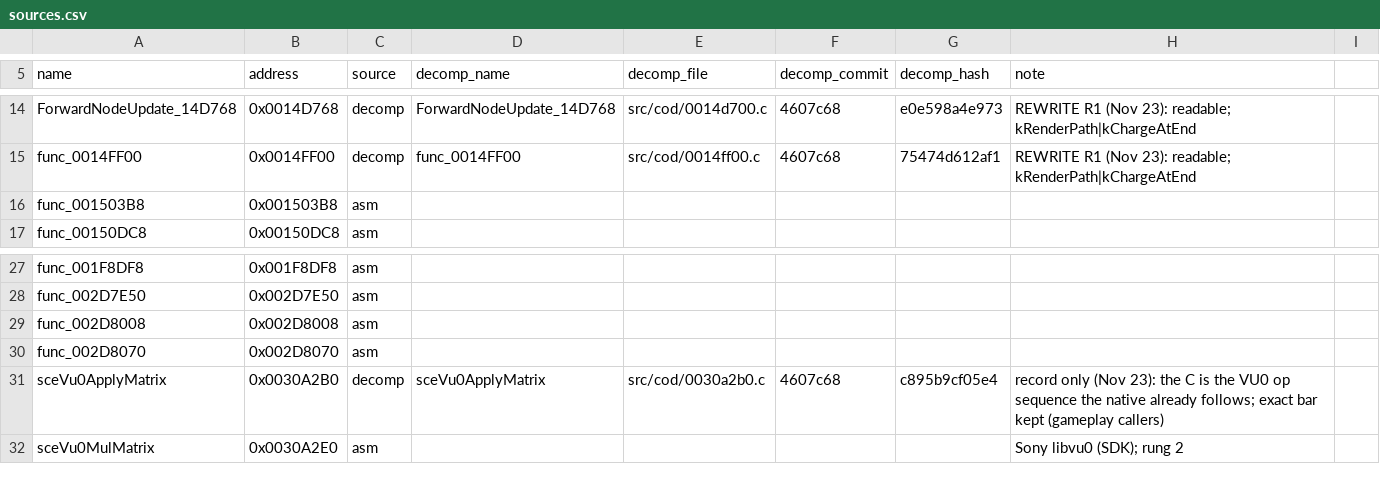
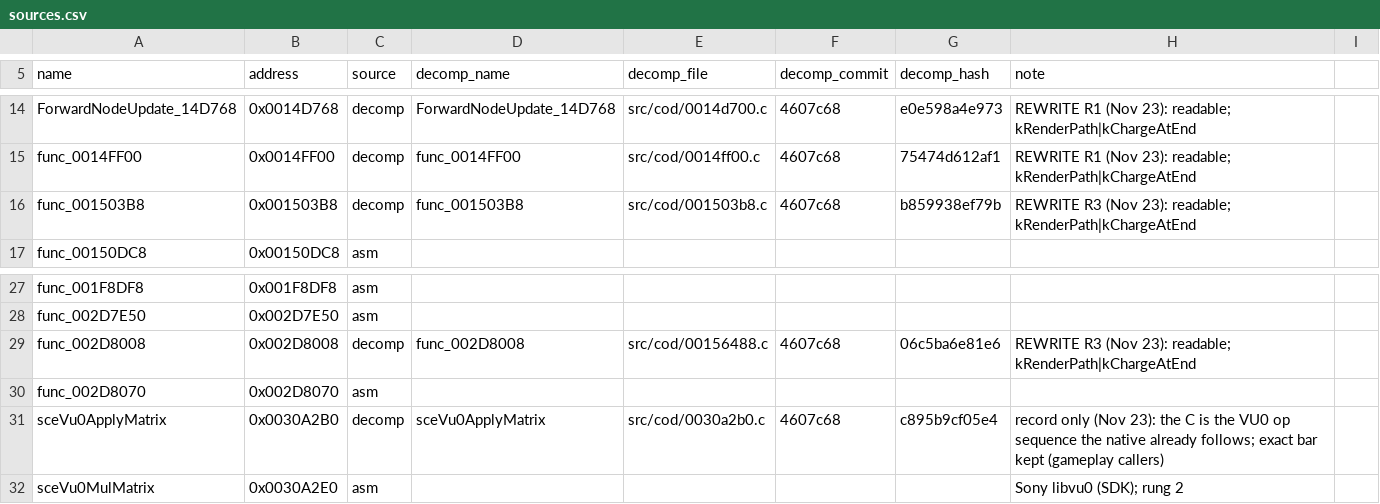
Before and after one commit to DuckyNerdball/God-Hand-Rearmed, a CSV file: tools/native/sources.csv, drawn as a sheet; only a part is shown, gaps mark what is left out.

```diff
--- a/tools/native/sources.csv
+++ b/tools/native/sources.csv
@@ -15,3 +15,3 @@ ForwardNodeUpdate_14D768,0x0014D768,decomp,ForwardNodeUpdate_14D768,src/cod/0014
 func_0014FF00,0x0014FF00,decomp,func_0014FF00,src/cod/0014ff00.c,4607c68,75474d612af1,REWRITE R1 (Nov 23): readable; kRenderPath|kChargeAtEnd
-func_001503B8,0x001503B8,asm,,,,,
+func_001503B8,0x001503B8,decomp,func_001503B8,src/cod/001503b8.c,4607c68,b859938ef79b,REWRITE R3 (Nov 23): readable; kRenderPath|kChargeAtEnd
 func_00150DC8,0x00150DC8,asm,,,,,
@@ -28,3 +28,3 @@ func_001F8DF8,0x001F8DF8,asm,,,,,
 func_002D7E50,0x002D7E50,asm,,,,,
-func_002D8008,0x002D8008,asm,,,,,
+func_002D8008,0x002D8008,decomp,func_002D8008,src/cod/00156488.c,4607c68,06c5ba6e81e6,REWRITE R3 (Nov 23): readable; kRenderPath|kChargeAtEnd
 func_002D8070,0x002D8070,asm,,,,,
```
Also changed, not shown: 1 other file.
